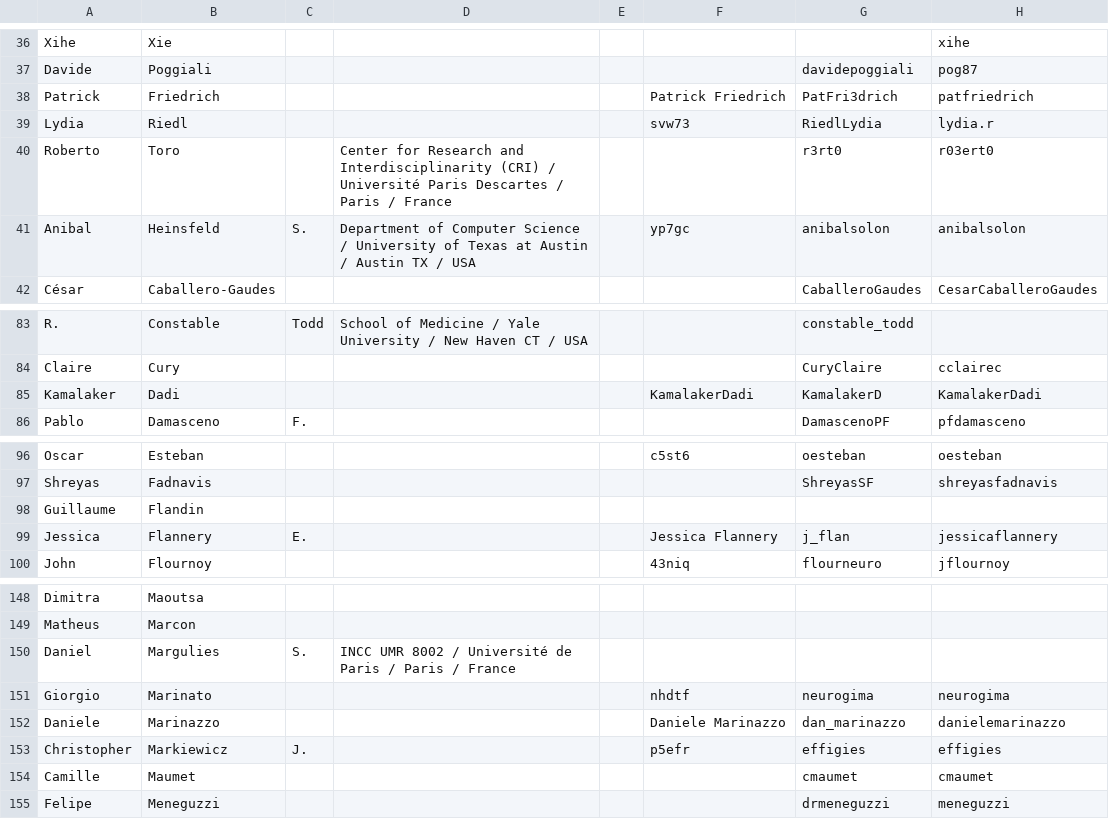
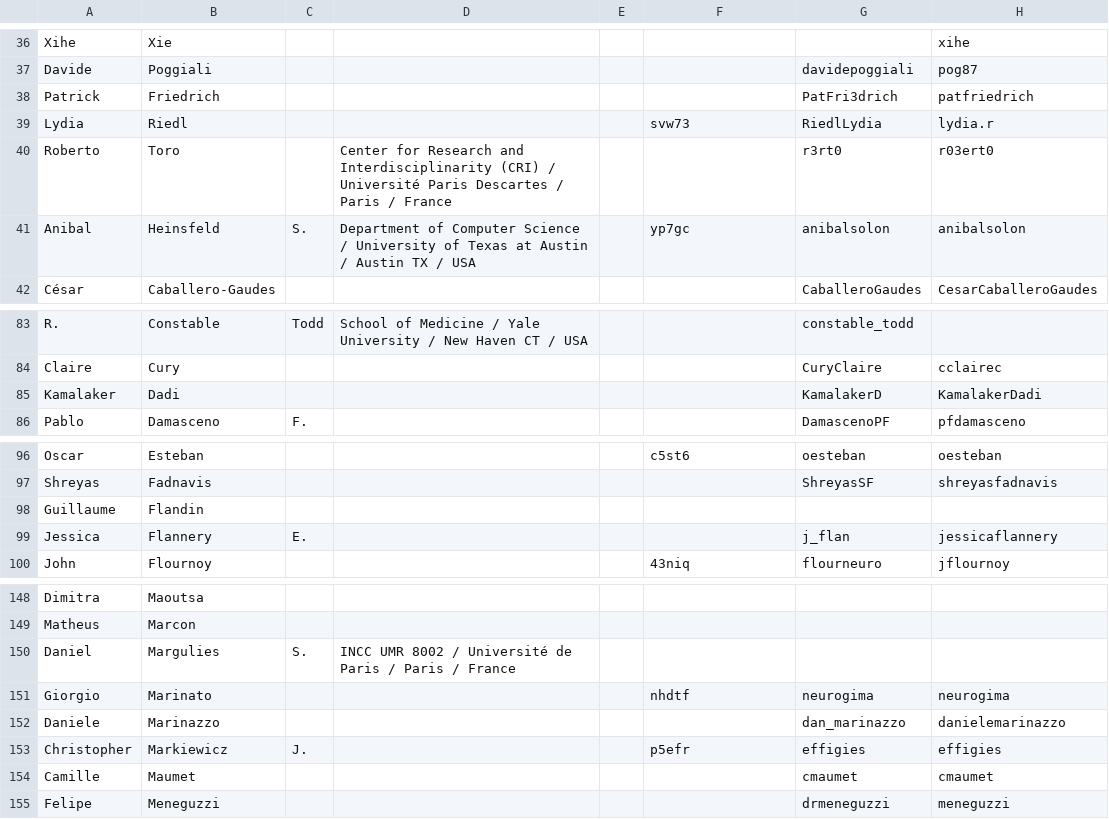
Before and after one commit to brainhackorg/brainhack_jupyter_book, a TSV file: data/contributors/contributors.tsv, drawn as a sheet; only a part is shown, gaps mark what is left out; the diff names each change by its address in the sheet, - before the commit and + after, or states it on an @@ line.

```diff
--- a/data/contributors/contributors.tsv
+++ b/data/contributors/contributors.tsv
-F38: Patrick Friedrich
+F38: (empty)
-F85: KamalakerDadi
+F85: (empty)
-F99: Jessica Flannery
+F99: (empty)
-F152: Daniele Marinazzo
+F152: (empty)
```
Also changed, not shown: data/contributors/neuroview_contributors.tsv, 4 other files.
